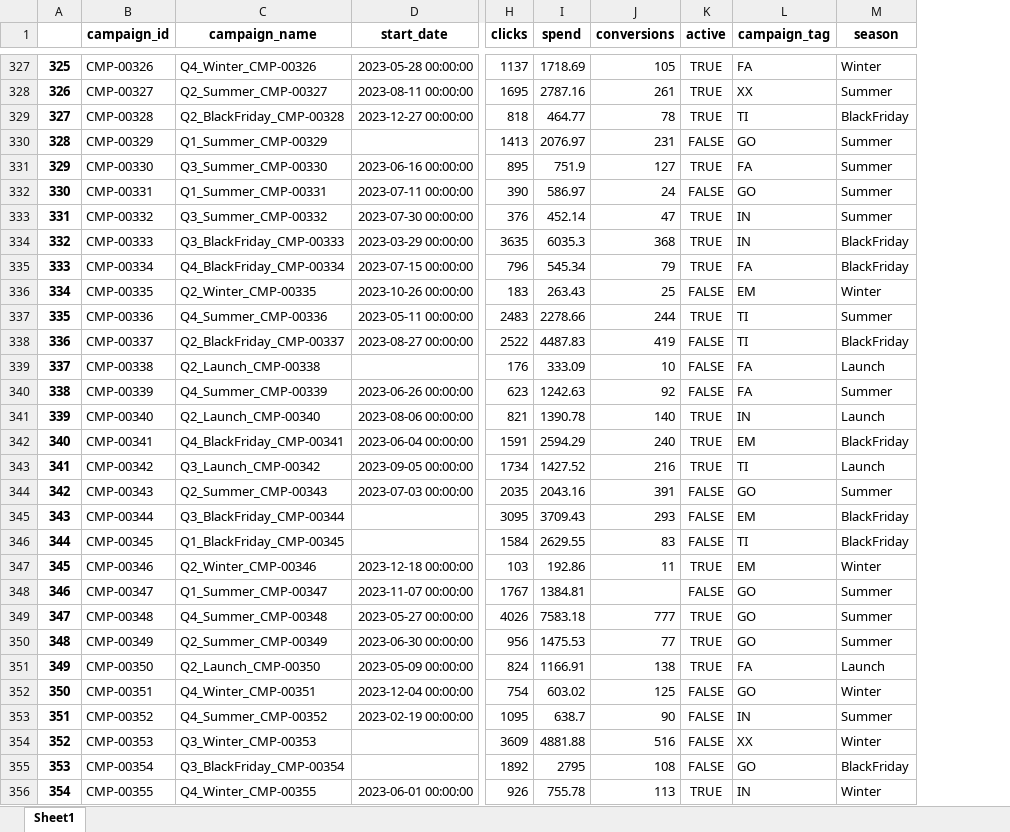
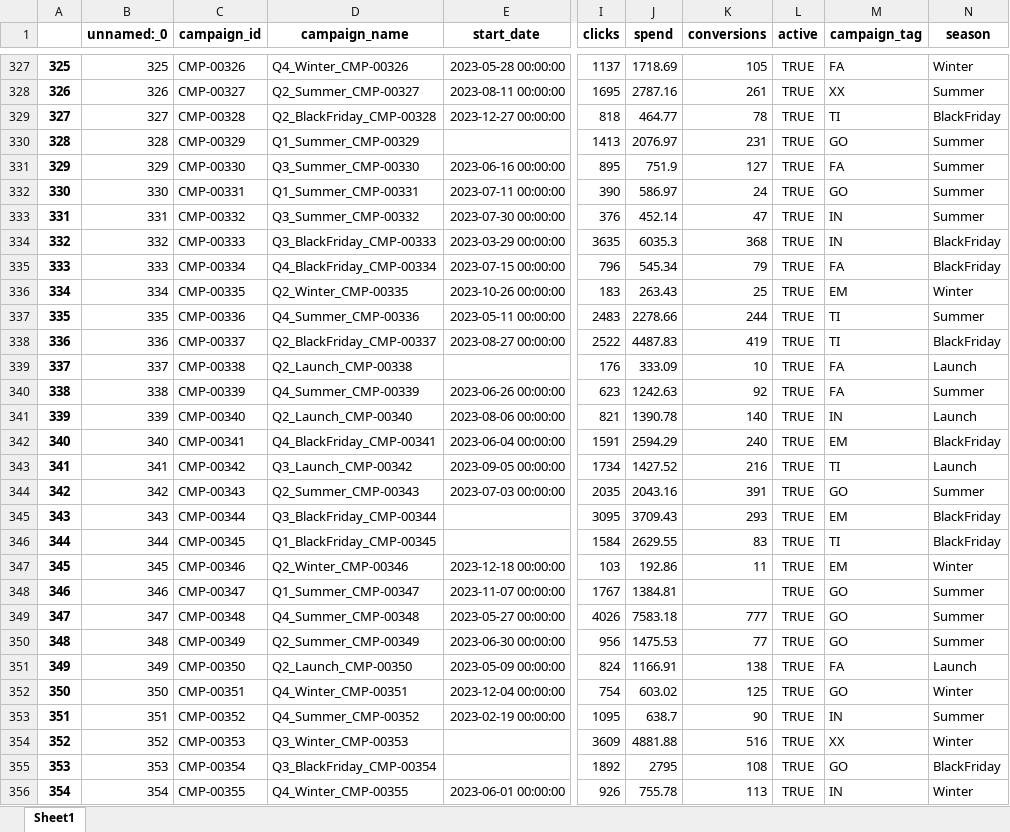
Before and after one commit to elhanang/Python_Data_Cleaning, an Excel workbook: marketing_campaign_data_clean.xlsx, sheet Sheet1, drawn as a sheet; only a part is shown, gaps mark what is left out; values as stored, in another font and other column widths than the file's, no borders; addresses are those after the commit; the diff covers the shown part only; the diff names each change by its address in the sheet, - before the commit and + after, or states it on an @@ line.

```diff
--- a/marketing_campaign_data_clean.xlsx (sheet Sheet1)
+++ b/marketing_campaign_data_clean.xlsx (sheet Sheet1)
+column B (unnamed:_0), rows 327-356: 325 | 326 | 327 | 328 | 329 | 330 | 331 | 332 | 333 | 334 | 335 | 336 | 337 | 338 | 339 | 340 | 341 | 342 | 343 | 344 | 345 | 346 | 347 | 348 | 349 | 350 | 351 | 352 | 353 | 354
-L330 (active): FALSE
+L330 (active): TRUE
-L332 (active): FALSE
+L332 (active): TRUE
-L336 (active): FALSE
+L336 (active): TRUE
-L338:L340 (active): FALSE
+L338:L340 (active): TRUE
-L344:L346 (active): FALSE
+L344:L346 (active): TRUE
-L348 (active): FALSE
+L348 (active): TRUE
-L352:L355 (active): FALSE
+L352:L355 (active): TRUE
```
Also changed, not shown: 564 edited cells elsewhere in this sheet, 3 other files.
